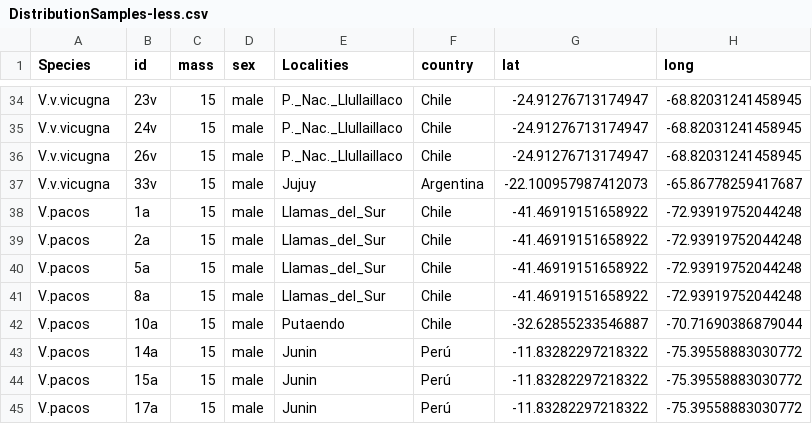
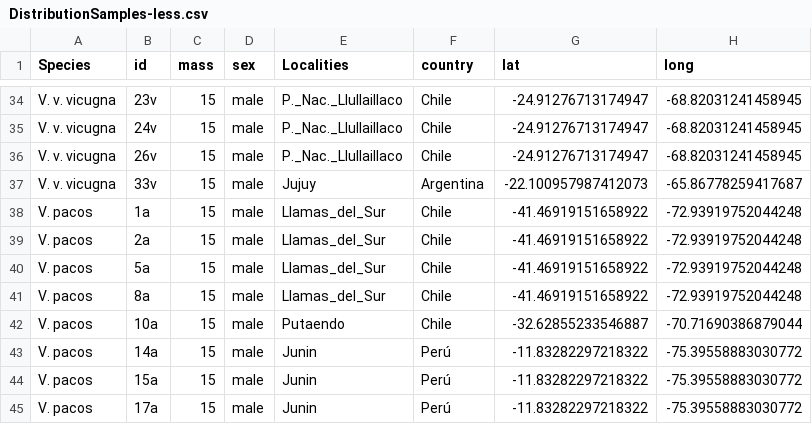
Before and after one commit to Alvaro-Aleman-Gutierrez/ScienceGenomic, a CSV file: DistributionSamples-less.csv, drawn as a sheet; only a part is shown, gaps mark what is left out; the diff covers the shown part only; the diff names each change by its address in the sheet, - before the commit and + after, or states it on an @@ line.

```diff
--- a/DistributionSamples-less.csv
+++ b/DistributionSamples-less.csv
-A34:A37 (Species): V.v.vicugna
+A34:A37 (Species): V. v. vicugna
-A38:A45 (Species): V.pacos
+A38:A45 (Species): V. pacos
```
Also changed, not shown: 27 edited cells elsewhere in this file.
